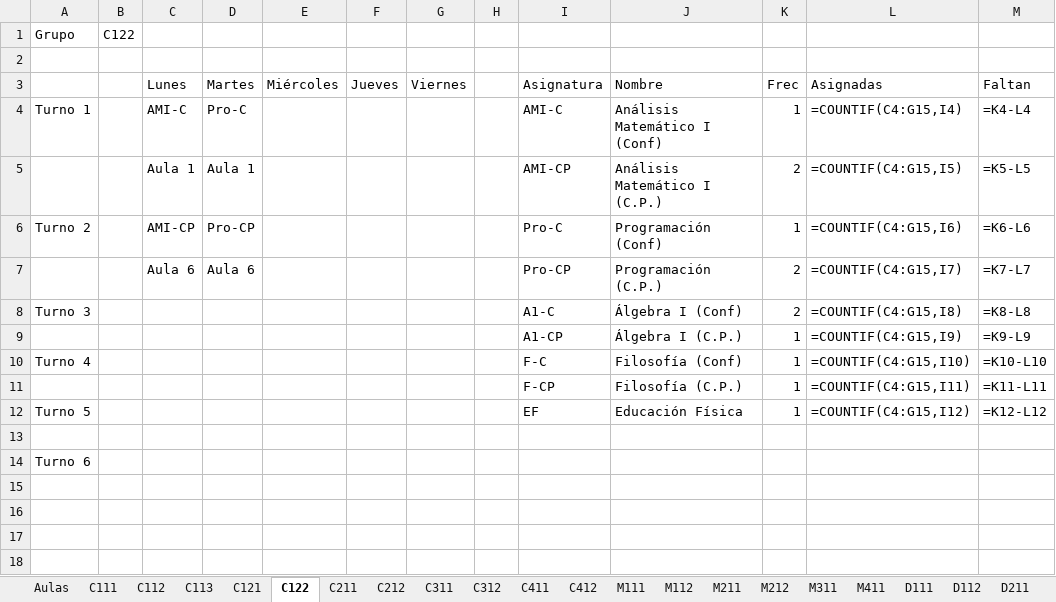
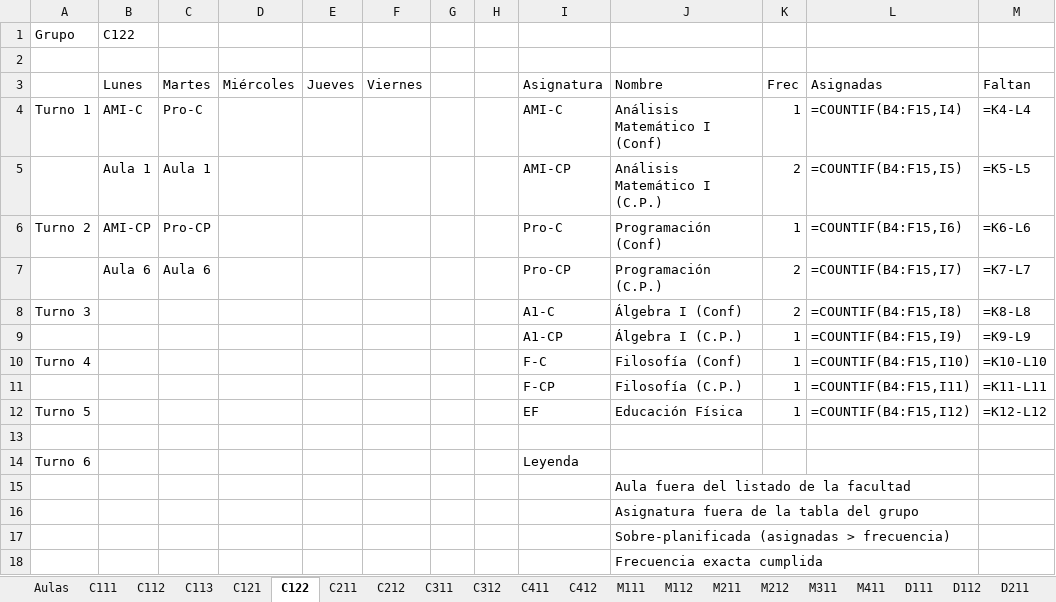
Before and after one commit to DayanCabrera2003/Horario, an Excel workbook: ejemplos-generados/propuesta-completa.xlsx, sheet C122, drawn as a sheet; values as stored, in another font and other column widths than the file's, no cell formats; formulas without a stored value are shown as written; conditional formats not drawn; removed rows and columns are numbered as before the commit, all else as after; the diff names each change by its address in the sheet, - before the commit and + after, or states it on an @@ line.

```diff
--- a/ejemplos-generados/propuesta-completa.xlsx (sheet C122)
+++ b/ejemplos-generados/propuesta-completa.xlsx (sheet C122)
-column B, row 1: C122
+column G, empty
-B1 (Lunes): (empty)
+B1 (Lunes): C122
-L4 (Asignadas): =COUNTIF(C4:G15,I4)
+L4 (Asignadas): =COUNTIF(B4:F15,I4)
-L5 (Asignadas): =COUNTIF(C4:G15,I5)
+L5 (Asignadas): =COUNTIF(B4:F15,I5)
-L6 (Asignadas): =COUNTIF(C4:G15,I6)
+L6 (Asignadas): =COUNTIF(B4:F15,I6)
-L7 (Asignadas): =COUNTIF(C4:G15,I7)
+L7 (Asignadas): =COUNTIF(B4:F15,I7)
-L8 (Asignadas): =COUNTIF(C4:G15,I8)
+L8 (Asignadas): =COUNTIF(B4:F15,I8)
-L9 (Asignadas): =COUNTIF(C4:G15,I9)
+L9 (Asignadas): =COUNTIF(B4:F15,I9)
-L10 (Asignadas): =COUNTIF(C4:G15,I10)
+L10 (Asignadas): =COUNTIF(B4:F15,I10)
-L11 (Asignadas): =COUNTIF(C4:G15,I11)
+L11 (Asignadas): =COUNTIF(B4:F15,I11)
-L12 (Asignadas): =COUNTIF(C4:G15,I12)
+L12 (Asignadas): =COUNTIF(B4:F15,I12)
-I14 (Asignatura): (empty)
+I14 (Asignatura): Leyenda
+row 15:  |  |  |  |  |  |  |  |  | Aula fuera del listado de la facultad
+row 16:  |  |  |  |  |  |  |  |  | Asignatura fuera de la tabla del grupo
+row 17:  |  |  |  |  |  |  |  |  | Sobre-planificada (asignadas > frecuencia)
+row 18:  |  |  |  |  |  |  |  |  | Frecuencia exacta cumplida
```
Also changed, not shown: sheet Aulas, sheet C121, sheet C111, sheet C112, sheet C113, sheet C211, 16 more sheets, cell formats, ejemplos-generados/propuesta-simple.xlsx.
